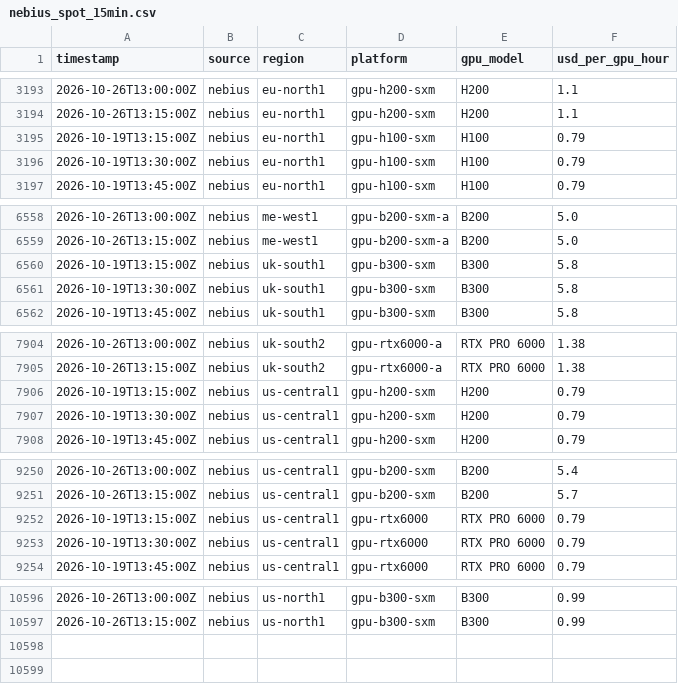
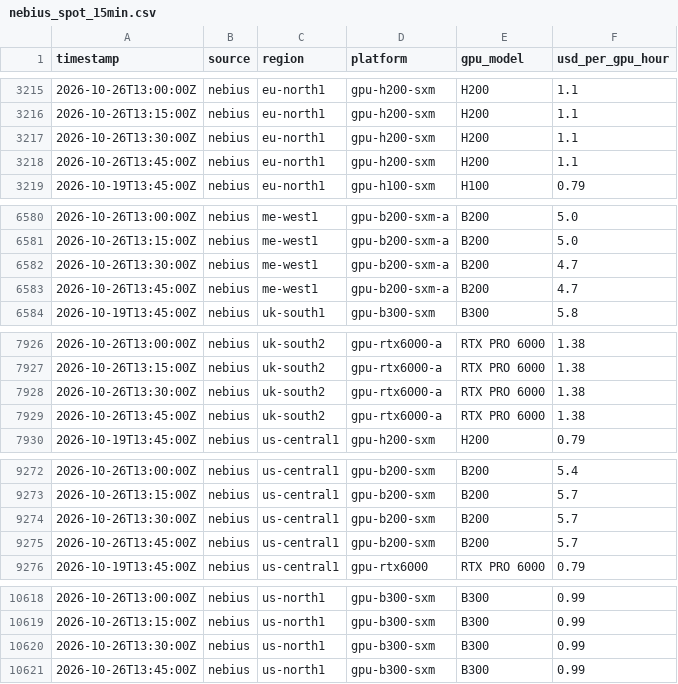
Before and after one commit to pyzron02/compute-dashboard, a CSV file: data/tidy/nebius_spot_15min.csv, drawn as a sheet; only a part is shown, gaps mark what is left out; the diff covers the shown part only.

```diff
--- a/data/tidy/nebius_spot_15min.csv
+++ b/data/tidy/nebius_spot_15min.csv
@@ -3194,4 +3216,4 @@ timestamp,source,region,platform,gpu_model,usd_per_gpu_hour
 2026-10-26T13:15:00Z,nebius,eu-north1,gpu-h200-sxm,H200,1.1
-2026-10-19T13:15:00Z,nebius,eu-north1,gpu-h100-sxm,H100,0.79
-2026-10-19T13:30:00Z,nebius,eu-north1,gpu-h100-sxm,H100,0.79
+2026-10-26T13:30:00Z,nebius,eu-north1,gpu-h200-sxm,H200,1.1
+2026-10-26T13:45:00Z,nebius,eu-north1,gpu-h200-sxm,H200,1.1
 2026-10-19T13:45:00Z,nebius,eu-north1,gpu-h100-sxm,H100,0.79
@@ -6559,4 +6581,4 @@ timestamp,source,region,platform,gpu_model,usd_per_gpu_hour
 2026-10-26T13:15:00Z,nebius,me-west1,gpu-b200-sxm-a,B200,5.0
-2026-10-19T13:15:00Z,nebius,uk-south1,gpu-b300-sxm,B300,5.8
-2026-10-19T13:30:00Z,nebius,uk-south1,gpu-b300-sxm,B300,5.8
+2026-10-26T13:30:00Z,nebius,me-west1,gpu-b200-sxm-a,B200,4.7
+2026-10-26T13:45:00Z,nebius,me-west1,gpu-b200-sxm-a,B200,4.7
 2026-10-19T13:45:00Z,nebius,uk-south1,gpu-b300-sxm,B300,5.8
@@ -7905,4 +7927,4 @@ timestamp,source,region,platform,gpu_model,usd_per_gpu_hour
 2026-10-26T13:15:00Z,nebius,uk-south2,gpu-rtx6000-a,RTX PRO 6000,1.38
-2026-10-19T13:15:00Z,nebius,us-central1,gpu-h200-sxm,H200,0.79
-2026-10-19T13:30:00Z,nebius,us-central1,gpu-h200-sxm,H200,0.79
+2026-10-26T13:30:00Z,nebius,uk-south2,gpu-rtx6000-a,RTX PRO 6000,1.38
+2026-10-26T13:45:00Z,nebius,uk-south2,gpu-rtx6000-a,RTX PRO 6000,1.38
 2026-10-19T13:45:00Z,nebius,us-central1,gpu-h200-sxm,H200,0.79
@@ -9251,4 +9273,4 @@ timestamp,source,region,platform,gpu_model,usd_per_gpu_hour
 2026-10-26T13:15:00Z,nebius,us-central1,gpu-b200-sxm,B200,5.7
-2026-10-19T13:15:00Z,nebius,us-central1,gpu-rtx6000,RTX PRO 6000,0.79
-2026-10-19T13:30:00Z,nebius,us-central1,gpu-rtx6000,RTX PRO 6000,0.79
+2026-10-26T13:30:00Z,nebius,us-central1,gpu-b200-sxm,B200,5.7
+2026-10-26T13:45:00Z,nebius,us-central1,gpu-b200-sxm,B200,5.7
 2026-10-19T13:45:00Z,nebius,us-central1,gpu-rtx6000,RTX PRO 6000,0.79
@@ -10597 +10619,3 @@ timestamp,source,region,platform,gpu_model,usd_per_gpu_hour
 2026-10-26T13:15:00Z,nebius,us-north1,gpu-b300-sxm,B300,0.99
+2026-10-26T13:30:00Z,nebius,us-north1,gpu-b300-sxm,B300,0.99
+2026-10-26T13:45:00Z,nebius,us-north1,gpu-b300-sxm,B300,0.99
```
Also changed, not shown: 16 added rows, 12 moved rows and 10 edited cells elsewhere in this file, data/tidy/cloud_prices.csv, data/tidy/nebius_spot_hourly.csv, 4 other files.
